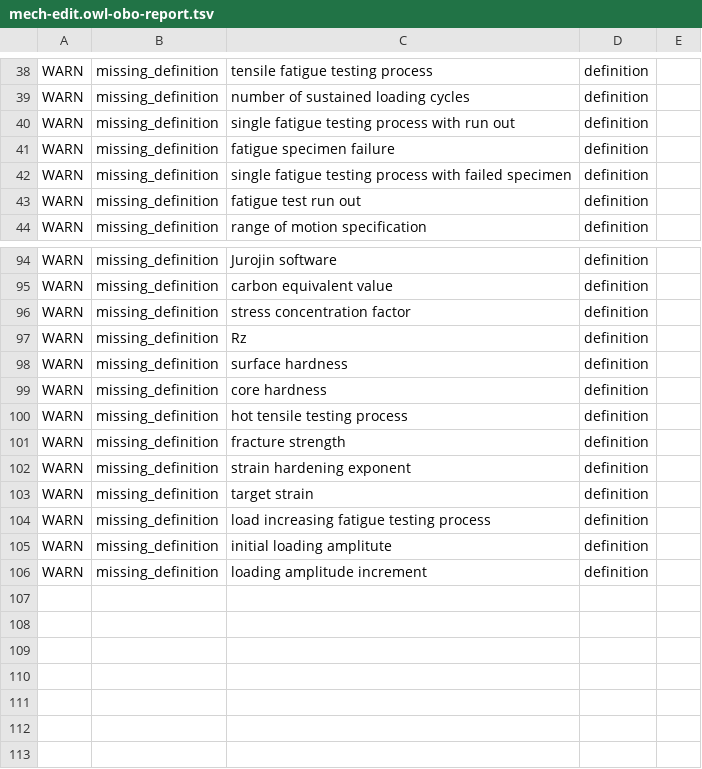
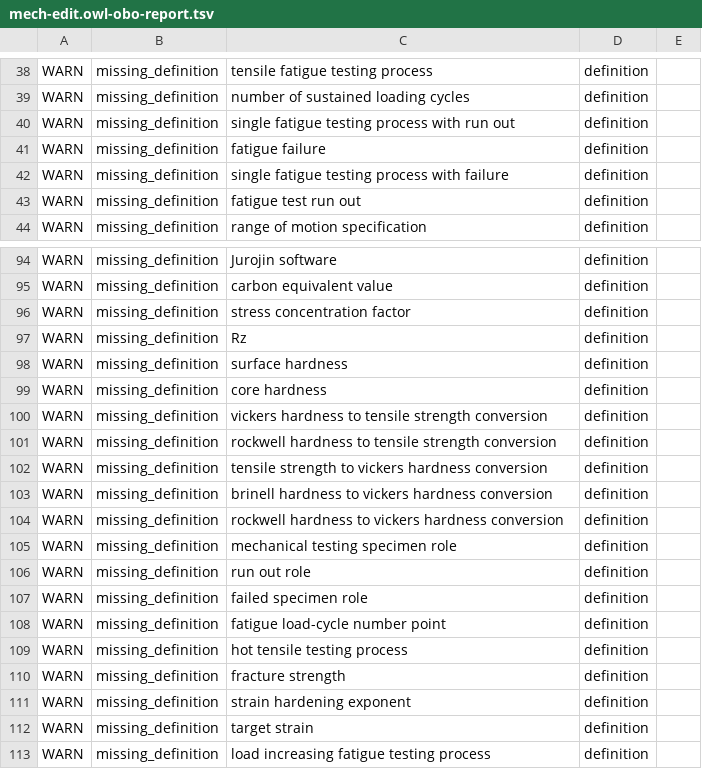
Before and after one commit to materialdigital/DiStEL-Mechanical-Testing-Ontology, a TSV file: src/ontology/reports/mech-edit.owl-obo-report.tsv, drawn as a sheet; only a part is shown, gaps mark what is left out; the shorter side is filled out with more unchanged rows.

```diff
--- a/src/ontology/reports/mech-edit.owl-obo-report.tsv
+++ b/src/ontology/reports/mech-edit.owl-obo-report.tsv
@@ -40,4 +40,4 @@ WARN	missing_definition	number of sustained loading cycles	definition
 WARN	missing_definition	single fatigue testing process with run out	definition	
-WARN	missing_definition	fatigue specimen failure	definition	
-WARN	missing_definition	single fatigue testing process with failed specimen	definition	
+WARN	missing_definition	fatigue failure	definition	
+WARN	missing_definition	single fatigue testing process with failure	definition	
 WARN	missing_definition	fatigue test run out	definition	
@@ -99,2 +99,11 @@ WARN	missing_definition	surface hardness	definition
 WARN	missing_definition	core hardness	definition	
+WARN	missing_definition	vickers hardness to tensile strength conversion	definition	
+WARN	missing_definition	rockwell hardness to tensile strength conversion	definition	
+WARN	missing_definition	tensile strength to vickers hardness conversion	definition	
+WARN	missing_definition	brinell hardness to vickers hardness conversion	definition	
+WARN	missing_definition	rockwell hardness to vickers hardness conversion	definition	
+WARN	missing_definition	mechanical testing specimen role	definition	
+WARN	missing_definition	run out role	definition	
+WARN	missing_definition	failed specimen role	definition	
+WARN	missing_definition	fatigue load-cycle number point	definition	
 WARN	missing_definition	hot tensile testing process	definition	
```
Also changed, not shown: 20 other files.
